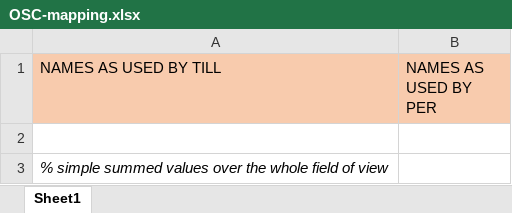
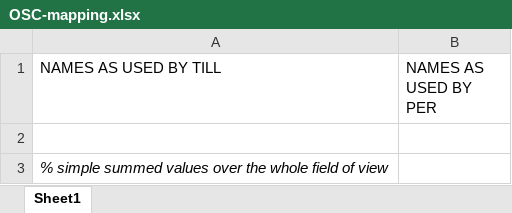
Before and after one commit to eegsynth/eegsynth, an Excel workbook: patches/gum/OSC-mapping.xlsx, sheet Sheet1, drawn as a sheet; only a part is shown; values as stored, in another font and other column widths than the file's, no borders; the diff names each change by its address in the sheet, - before the commit and + after, or states it on an @@ line.

Commit message:
updated OSC mapping and added PDF version

```diff
--- a/patches/gum/OSC-mapping.xlsx (sheet Sheet1)
+++ b/patches/gum/OSC-mapping.xlsx (sheet Sheet1)
-A1:B1 fill: #F8CBAD
+A1:B1 fill: none
```
Also changed, not shown: 1 other file.
